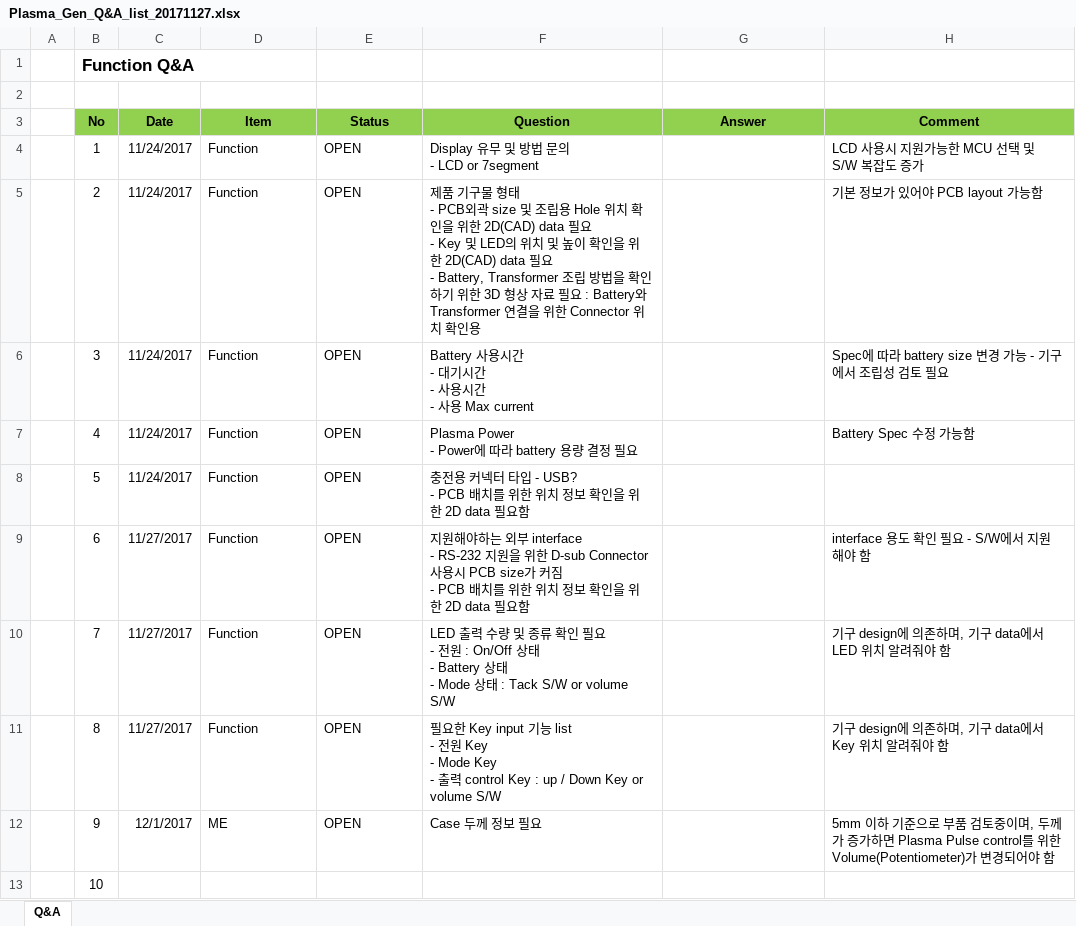
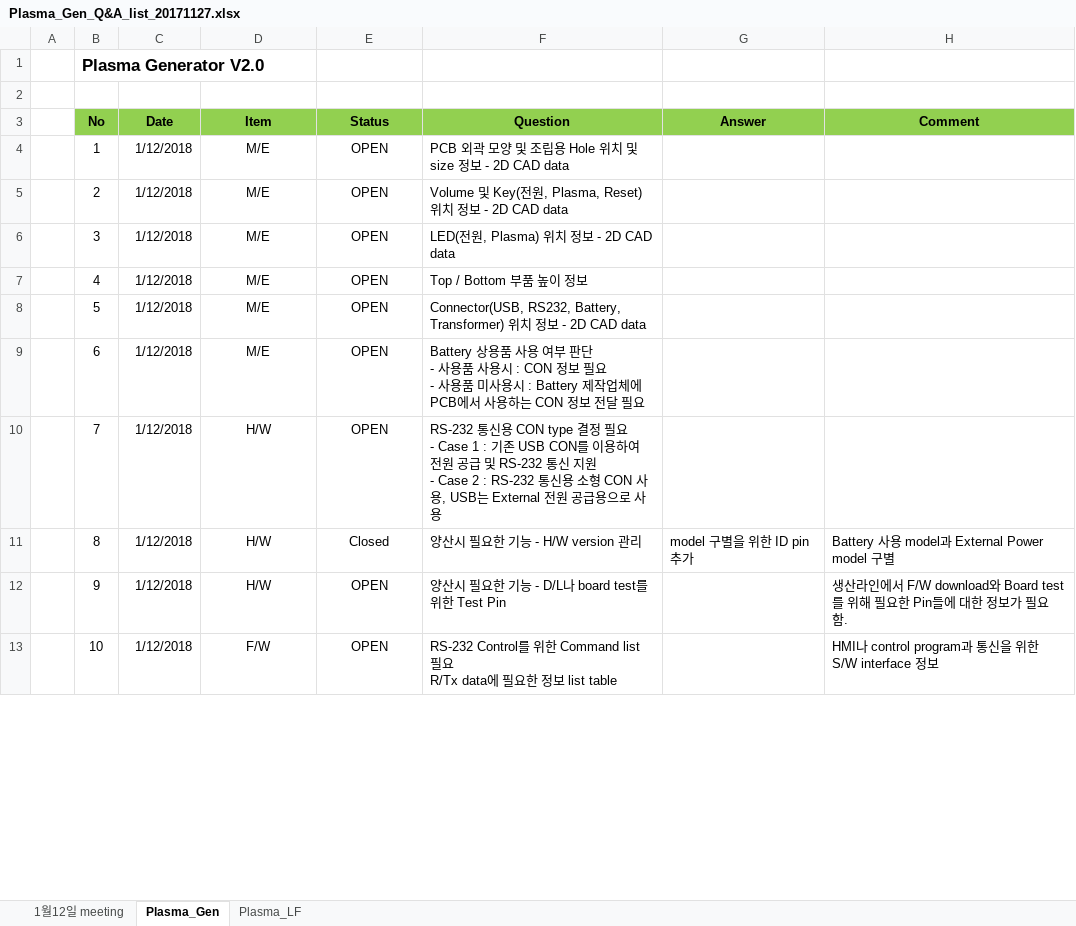
Before and after one commit to ArvidJoung/Plasma_Gen, an Excel workbook: 0_DOC/Plasma_Gen_Q&A_list_20171127.xlsx, sheet Plasma_Gen, drawn as a sheet; only a part is shown; values as stored, in another font and other column widths than the file's, no borders; ↵ is a line break in a cell; the diff covers the shown part only; the diff names each change by its address in the sheet, - before the commit and + after, or states it on an @@ line.

```diff
--- a/0_DOC/Plasma_Gen_Q&A_list_20171127.xlsx (sheet Plasma_Gen)
+++ b/0_DOC/Plasma_Gen_Q&A_list_20171127.xlsx (sheet Plasma_Gen)
-sheet tab: Q&A
+sheet tab: Plasma_Gen
+sheet tab: 1월12일 meeting
+sheet tab: Plasma_LF
-B1 (No): Function Q&A
+B1 (No): Plasma Generator V2.0
-C4:C8 (Date): 11/24/2017
+C4:C8 (Date): 1/12/2018
-D4:D9 (Item): Function
+D4:D9 (Item): M/E
-D4:E12 alignment: left
+D4:E12 alignment: center
-F4 (Question): Display 유무 및 방법 문의 ↵ - LCD or 7segment
+F4 (Question): PCB 외곽 모양 및 조립용 Hole 위치 및 size 정보 - 2D CAD data
-H4 (Comment): LCD 사용시 지원가능한 MCU 선택 및 S/W 복잡도 증가
+H4 (Comment): (empty)
-F5 (Question): 제품 기구물 형태 ↵ - PCB외곽 size 및 조립용 Hole 위치 확인을 위한 2D(CAD) data 필요 ↵ - Key 및 LED의 위치 및 높이 확인을 위한 2D(CAD) data 필요 ↵ - Battery, Transformer 조립 방법을 확인하기 위한 3D 형상 자료 필요 : Battery와 Transformer 연결을 위한 Connector 위치 확인용
+F5 (Question): Volume 및 Key(전원, Plasma, Reset) 위치 정보 - 2D CAD data
-H5 (Comment): 기본 정보가 있어야 PCB layout 가능함
+H5 (Comment): (empty)
-F6 (Question): Battery 사용시간 ↵ - 대기시간 ↵ - 사용시간 ↵ - 사용 Max current
+F6 (Question): LED(전원, Plasma) 위치 정보 - 2D CAD data
-H6 (Comment): Spec에 따라 battery size 변경 가능 - 기구에서 조립성 검토 필요
+H6 (Comment): (empty)
-F7 (Question): Plasma Power ↵ - Power에 따라 battery 용량 결정 필요
+F7 (Question): Top / Bottom 부품 높이 정보
-H7 (Comment): Battery Spec 수정 가능함
+H7 (Comment): (empty)
-F8 (Question): 충전용 커넥터 타입 - USB? ↵ - PCB 배치를 위한 위치 정보 확인을 위한 2D data 필요함
+F8 (Question): Connector(USB, RS232, Battery, Transformer) 위치 정보 - 2D CAD data
-C9:C11 (Date): 11/27/2017
+C9:C11 (Date): 1/12/2018
-F9 (Question): 지원해야하는 외부 interface ↵ - RS-232 지원을 위한 D-sub Connector 사용시 PCB size가 커짐 ↵ - PCB 배치를 위한 위치 정보 확인을 위한 2D data 필요함
+F9 (Question): Battery 상용품 사용 여부 판단 ↵ - 사용품 사용시 : CON 정보 필요 ↵ - 사용품 미사용시 : Battery 제작업체에 PCB에서 사용하는 CON 정보 전달 필요
-H9 (Comment): interface 용도 확인 필요 - S/W에서 지원해야 함
+H9 (Comment): (empty)
-D10:D11 (Item): Function
+D10:D11 (Item): H/W
-F10 (Question): LED 출력 수량 및 종류 확인 필요 ↵ - 전원 : On/Off 상태 ↵ - Battery 상태 ↵ - Mode 상태 : Tack S/W or volume S/W
+F10 (Question): RS-232 통신용 CON type 결정 필요 ↵ - Case 1 : 기존 USB CON를 이용하여 전원 공급 및 RS-232 통신 지원 ↵ - Case 2 : RS-232 통신용 소형 CON 사용, USB는 External 전원 공급용으로 사용
-H10 (Comment): 기구 design에 의존하며, 기구 data에서 LED 위치 알려줘야 함
+H10 (Comment): (empty)
-E11 (Status): OPEN
+E11 (Status): Closed
-F11 (Question): 필요한 Key input 기능 list ↵ - 전원 Key ↵ - Mode Key ↵ - 출력 control Key : up / Down Key or volume S/W
+F11 (Question): 양산시 필요한 기능 - H/W version 관리
-G11 (Answer): (empty)
+G11 (Answer): model 구별을 위한 ID pin 추가
-H11 (Comment): 기구 design에 의존하며, 기구 data에서 Key 위치 알려줘야 함
+H11 (Comment): Battery 사용 model과 External Power model 구별
-C12 (Date): 12/1/2017
+C12 (Date): 1/12/2018
-D12 (Item): ME
+D12 (Item): H/W
-F12 (Question): Case 두께 정보 필요
+F12 (Question): 양산시 필요한 기능 - D/L나 board test를 위한 Test Pin
-H12 (Comment): 5mm 이하 기준으로 부품 검토중이며, 두께가 증가하면 Plasma Pulse control를 위한 Volume(Potentiometer)가 변경되어야 함
+H12 (Comment): 생산라인에서 F/W download와 Board test를 위해 필요한 Pin들에 대한 정보가 필요함.
-C13 (Date): (empty)
+C13 (Date): 1/12/2018
-D13 (Item): (empty)
+D13 (Item): F/W
-E13 (Status): (empty)
+E13 (Status): OPEN
-F13 (Question): (empty)
+F13 (Question): RS-232 Control를 위한 Command list 필요 ↵ R/Tx data에 필요한 정보 list table
-H13 (Comment): (empty)
+H13 (Comment): HMI나 control program과 통신을 위한 S/W interface 정보
```
Also changed, not shown: 5 edited cells elsewhere in this sheet, 0_DOC/Plasma_Gen_Functioin List_20180104.xlsx, 0_DOC/Plasma_Gen_Project schedule_20180104.xlsx.
